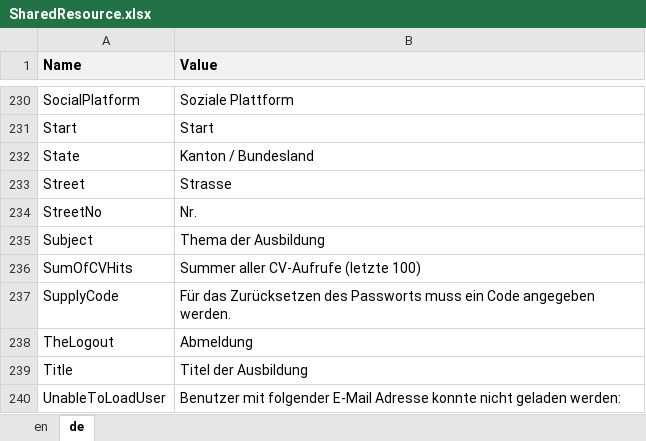
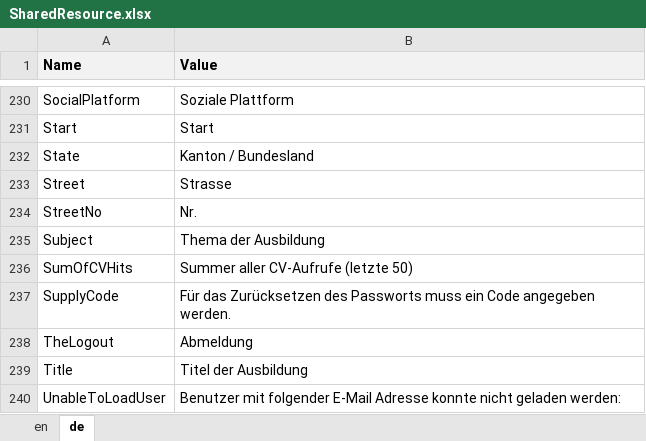
Before and after one commit to theodoracatos/vitae, an Excel workbook: Vitae/Library/Resources/SharedResource.xlsx, sheet de, drawn as a sheet; only a part is shown, gaps mark what is left out; values as stored, in another font and other column widths than the file's, no borders; the diff names each change by its address in the sheet, - before the commit and + after, or states it on an @@ line.

```diff
--- a/Vitae/Library/Resources/SharedResource.xlsx (sheet de)
+++ b/Vitae/Library/Resources/SharedResource.xlsx (sheet de)
-B236 (Value): Summer aller CV-Aufrufe (letzte 100)
+B236 (Value): Summer aller CV-Aufrufe (letzte 50)
```
Also changed, not shown: sheet en, 16 other files.
